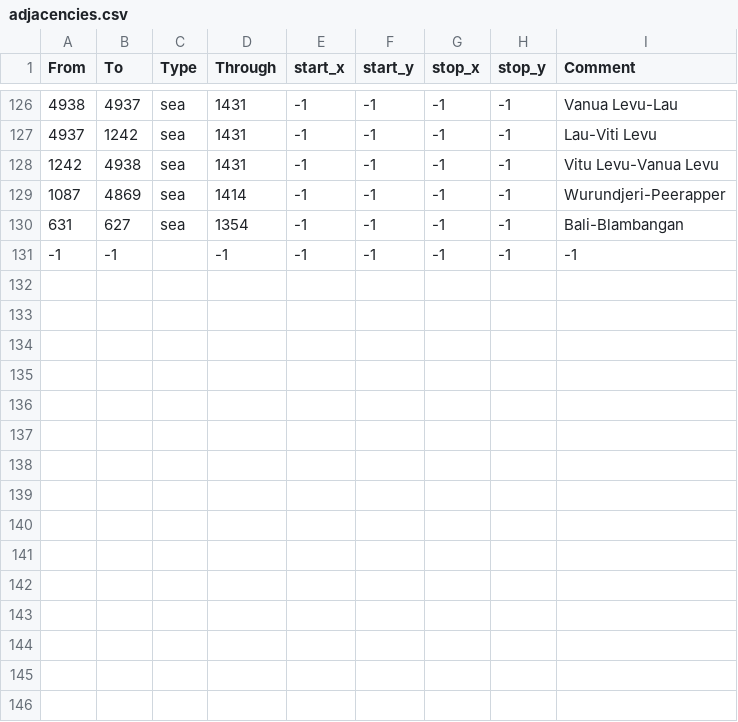
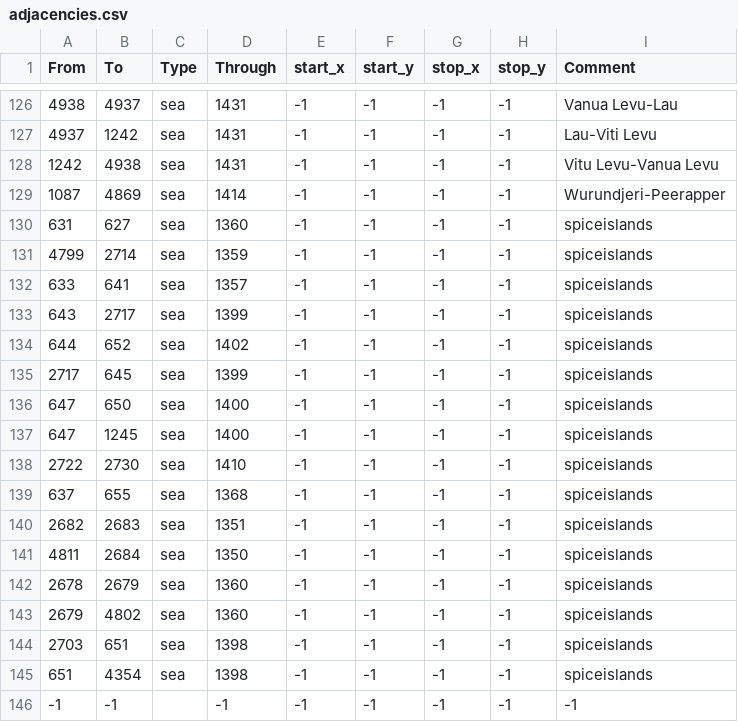
Before and after one commit to smeev653/bastard-mod, a CSV file: map/adjacencies.csv, drawn as a sheet; only a part is shown, gaps mark what is left out.

Commit message:
qol spice island straits added

```diff
--- a/map/adjacencies.csv
+++ b/map/adjacencies.csv
@@ -129,3 +129,18 @@ From;To;Type;Through;start_x;start_y;stop_x;stop_y;Comment
 1087;4869;sea;1414;-1;-1;-1;-1;Wurundjeri-Peerapper
-631;627;sea;1354;-1;-1;-1;-1;Bali-Blambangan
+631;627;sea;1360;-1;-1;-1;-1;spiceislands
+4799;2714;sea;1359;-1;-1;-1;-1;spiceislands
+633;641;sea;1357;-1;-1;-1;-1;spiceislands
+643;2717;sea;1399;-1;-1;-1;-1;spiceislands
+644;652;sea;1402;-1;-1;-1;-1;spiceislands
+2717;645;sea;1399;-1;-1;-1;-1;spiceislands
+647;650;sea;1400;-1;-1;-1;-1;spiceislands
+647;1245;sea;1400;-1;-1;-1;-1;spiceislands
+2722;2730;sea;1410;-1;-1;-1;-1;spiceislands
+637;655;sea;1368;-1;-1;-1;-1;spiceislands
+2682;2683;sea;1351;-1;-1;-1;-1;spiceislands
+4811;2684;sea;1350;-1;-1;-1;-1;spiceislands
+2678;2679;sea;1360;-1;-1;-1;-1;spiceislands
+2679;4802;sea;1360;-1;-1;-1;-1;spiceislands
+2703;651;sea;1398;-1;-1;-1;-1;spiceislands
+651;4354;sea;1398;-1;-1;-1;-1;spiceislands
 -1;-1;;-1;-1;-1;-1;-1;-1;
```
